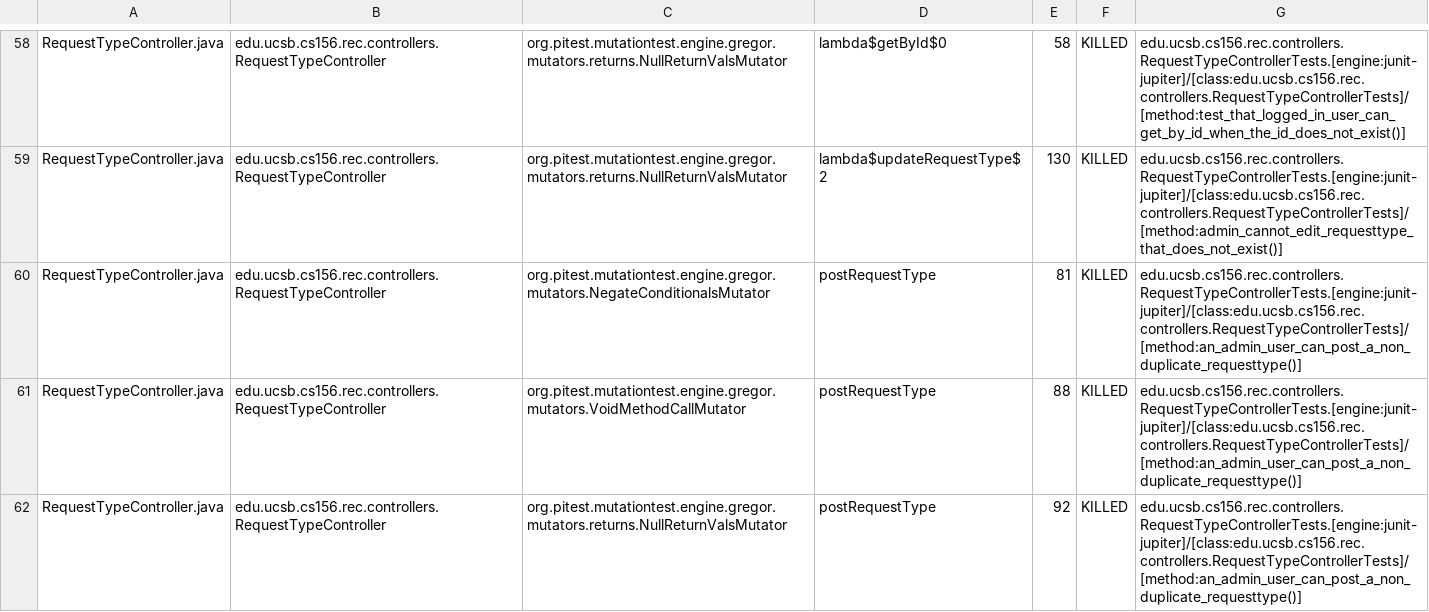
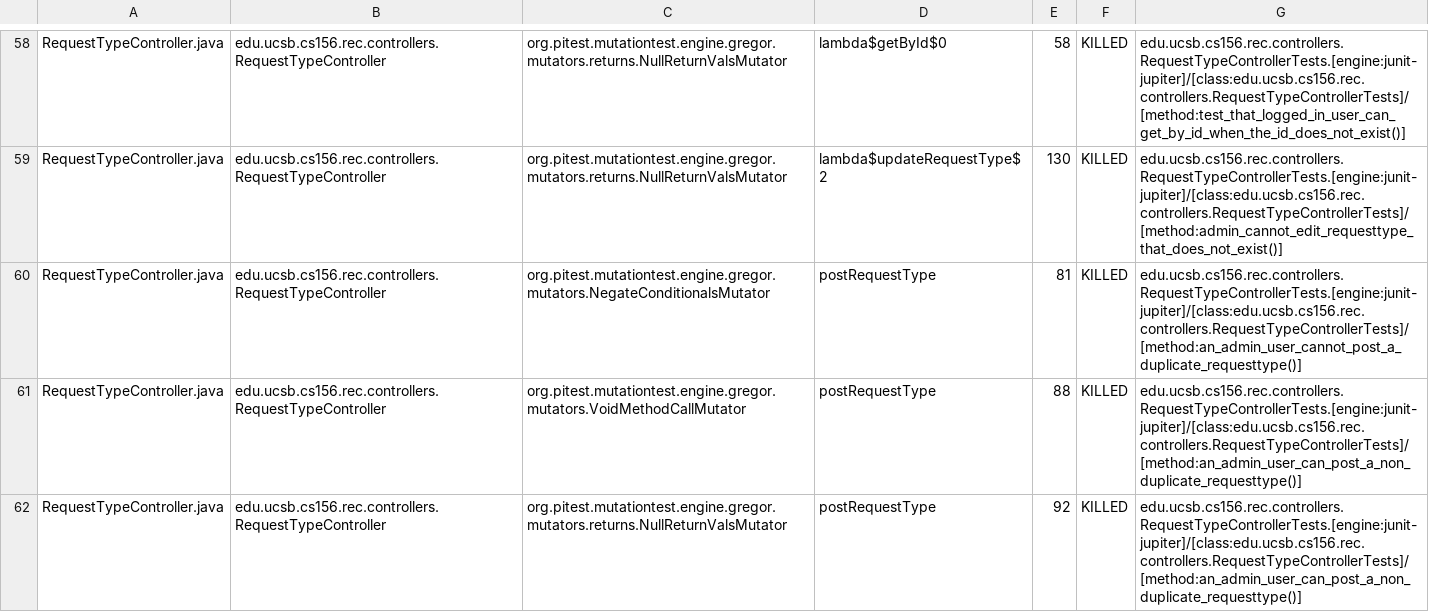
Before and after one commit to ucsb-cs156-f25/proj-rec-f25-17, a CSV file: pitest/mutations.csv, drawn as a sheet; only a part is shown, gaps mark what is left out; the diff covers the shown part only.

Commit message:
Deploying to gh-pages from @ ucsb-cs156-f25/proj-rec-f25-17@5ff3b450408698e1100a4a353861b329721c2b1e 🚀

```diff
--- a/pitest/mutations.csv
+++ b/pitest/mutations.csv
@@ -59,3 +59,3 @@ RequestTypeController.java,edu.ucsb.cs156.rec.controllers.RequestTypeController,
 RequestTypeController.java,edu.ucsb.cs156.rec.controllers.RequestTypeController,org.pitest.mutationtest.engine.gregor.mutators.returns.NullReturnValsMutator,lambda$updateRequestType$2,130,KILLED,edu.ucsb.cs156.rec.controllers.RequestTypeControllerTests.[engine:junit-jupiter]/[class:edu.ucsb.cs156.rec.controllers.RequestTypeControllerTests]/[method:admin_cannot_edit_requesttype_that_does_not_exist()]
-RequestTypeController.java,edu.ucsb.cs156.rec.controllers.RequestTypeController,org.pitest.mutationtest.engine.gregor.mutators.NegateConditionalsMutator,postRequestType,81,KILLED,edu.ucsb.cs156.rec.controllers.RequestTypeControllerTests.[engine:junit-jupiter]/[class:edu.ucsb.cs156.rec.controllers.RequestTypeControllerTests]/[method:an_admin_user_can_post_a_non_duplicate_requesttype()]
+RequestTypeController.java,edu.ucsb.cs156.rec.controllers.RequestTypeController,org.pitest.mutationtest.engine.gregor.mutators.NegateConditionalsMutator,postRequestType,81,KILLED,edu.ucsb.cs156.rec.controllers.RequestTypeControllerTests.[engine:junit-jupiter]/[class:edu.ucsb.cs156.rec.controllers.RequestTypeControllerTests]/[method:an_admin_user_cannot_post_a_duplicate_requesttype()]
 RequestTypeController.java,edu.ucsb.cs156.rec.controllers.RequestTypeController,org.pitest.mutationtest.engine.gregor.mutators.VoidMethodCallMutator,postRequestType,88,KILLED,edu.ucsb.cs156.rec.controllers.RequestTypeControllerTests.[engine:junit-jupiter]/[class:edu.ucsb.cs156.rec.controllers.RequestTypeControllerTests]/[method:an_admin_user_can_post_a_non_duplicate_requesttype()]
```
Also changed, not shown: 12 edited cells elsewhere in this file, 12 other files.
